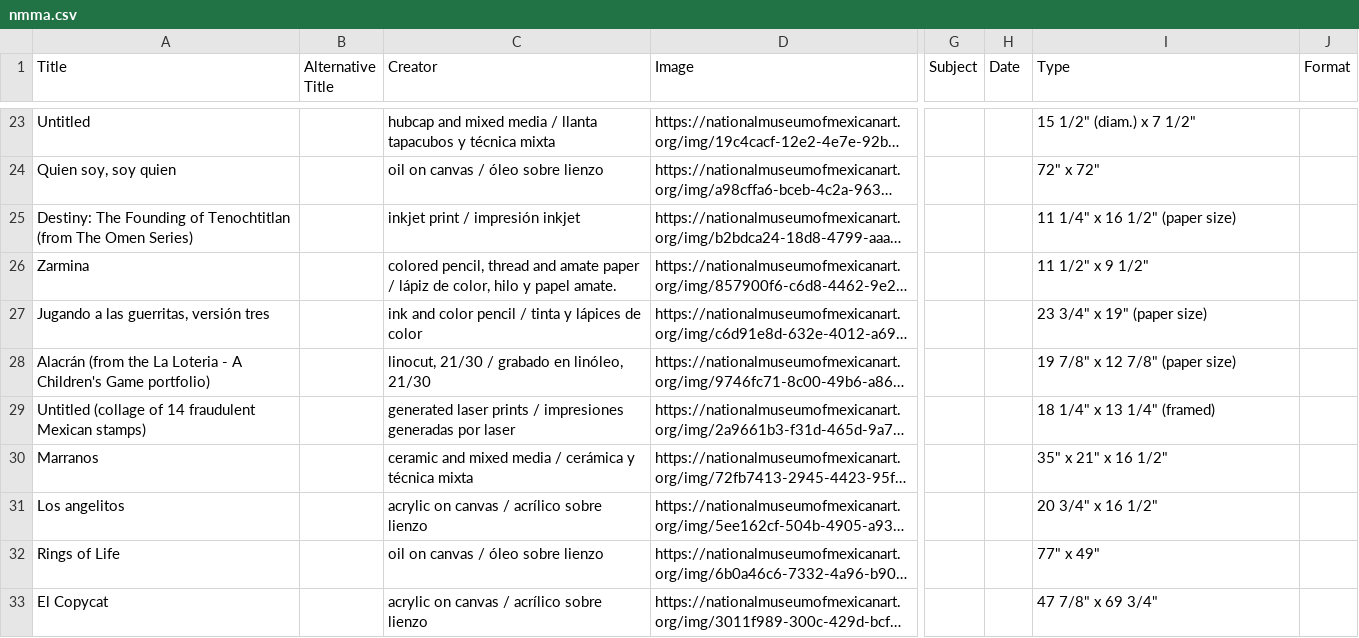
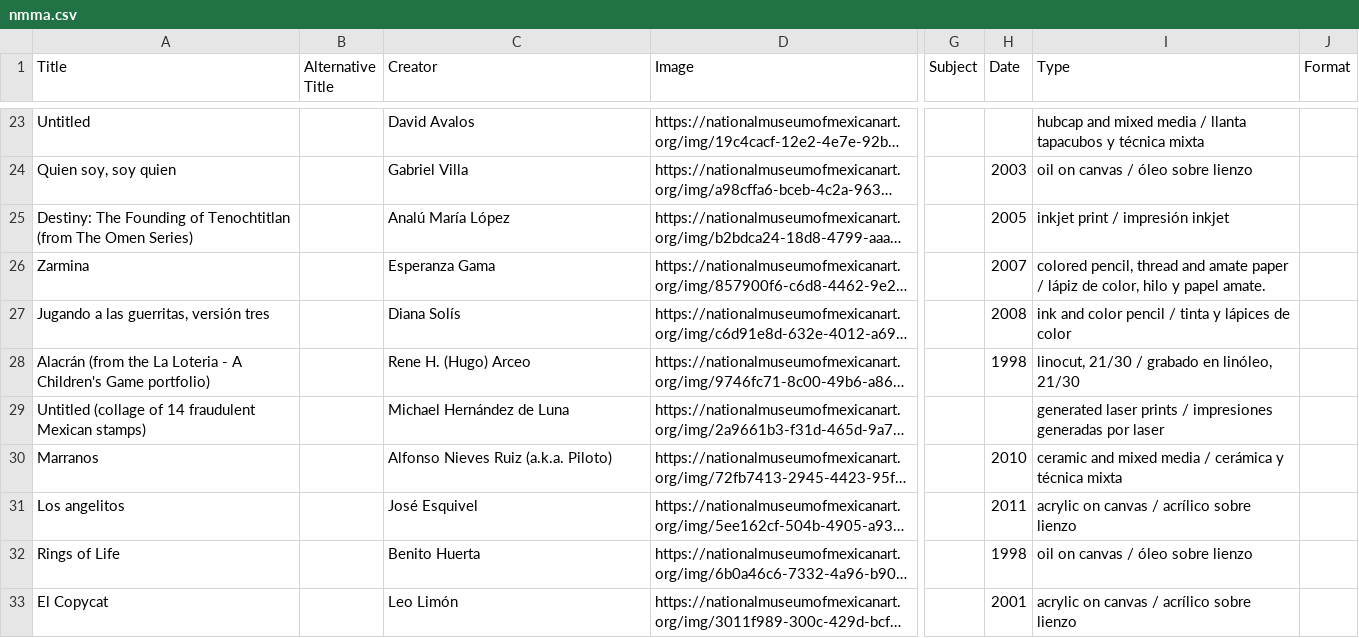
Before and after one commit to rhizomes-project/rhizomes-etl, a CSV file: etl/data/draft_metadata/nmma.csv, drawn as a sheet; only a part is shown, gaps mark what is left out; long unchanged cells end in …; the diff covers the shown part only; the diff names each change by its address in the sheet, - before the commit and + after, or states it on an @@ line.

```diff
--- a/etl/data/draft_metadata/nmma.csv
+++ b/etl/data/draft_metadata/nmma.csv
-C23 (Creator): hubcap and mixed media / llanta tapacubos y técnica mixta
+C23 (Creator): David Avalos
-I23 (Type): 15 1/2" (diam.) x 7 1/2"
+I23 (Type): hubcap and mixed media / llanta tapacubos y técnica mixta
-C24 (Creator): oil on canvas / óleo sobre lienzo
+C24 (Creator): Gabriel Villa
-H24 (Date): (empty)
+H24 (Date): 2003
-I24 (Type): 72" x 72"
+I24 (Type): oil on canvas / óleo sobre lienzo
-C25 (Creator): inkjet print / impresión inkjet
+C25 (Creator): Analú María López
-H25 (Date): (empty)
+H25 (Date): 2005
-I25 (Type): 11 1/4" x 16 1/2" (paper size)
+I25 (Type): inkjet print / impresión inkjet
-C26 (Creator): colored pencil, thread and amate paper / lápiz de color, hilo y papel amate.
+C26 (Creator): Esperanza Gama
-H26 (Date): (empty)
+H26 (Date): 2007
-I26 (Type): 11 1/2" x 9 1/2"
+I26 (Type): colored pencil, thread and amate paper / lápiz de color, hilo y papel amate.
-C27 (Creator): ink and color pencil / tinta y lápices de color
+C27 (Creator): Diana Solís
-H27 (Date): (empty)
+H27 (Date): 2008
-I27 (Type): 23 3/4" x 19" (paper size)
+I27 (Type): ink and color pencil / tinta y lápices de color
-C28 (Creator): linocut, 21/30 / grabado en linóleo, 21/30
+C28 (Creator): Rene H. (Hugo) Arceo
-H28 (Date): (empty)
+H28 (Date): 1998
-I28 (Type): 19 7/8" x 12 7/8" (paper size)
+I28 (Type): linocut, 21/30 / grabado en linóleo, 21/30
-C29 (Creator): generated laser prints / impresiones generadas por laser
+C29 (Creator): Michael Hernández de Luna
-I29 (Type): 18 1/4" x 13 1/4" (framed)
+I29 (Type): generated laser prints / impresiones generadas por laser
-C30 (Creator): ceramic and mixed media / cerámica y técnica mixta
+C30 (Creator): Alfonso Nieves Ruiz (a.k.a. Piloto)
-H30 (Date): (empty)
+H30 (Date): 2010
-I30 (Type): 35" x 21" x 16 1/2"
+I30 (Type): ceramic and mixed media / cerámica y técnica mixta
-C31 (Creator): acrylic on canvas / acrílico sobre lienzo
+C31 (Creator): José Esquivel
-H31 (Date): (empty)
+H31 (Date): 2011
-I31 (Type): 20 3/4" x 16 1/2"
+I31 (Type): acrylic on canvas / acrílico sobre lienzo
-C32 (Creator): oil on canvas / óleo sobre lienzo
+C32 (Creator): Benito Huerta
-H32 (Date): (empty)
+H32 (Date): 1998
-I32 (Type): 77" x 49"
+I32 (Type): oil on canvas / óleo sobre lienzo
-C33 (Creator): acrylic on canvas / acrílico sobre lienzo
+C33 (Creator): Leo Limón
-H33 (Date): (empty)
+H33 (Date): 2001
-I33 (Type): 47 7/8" x 69 3/4"
+I33 (Type): acrylic on canvas / acrílico sobre lienzo
```
Also changed, not shown: 153 edited cells elsewhere in this file.
